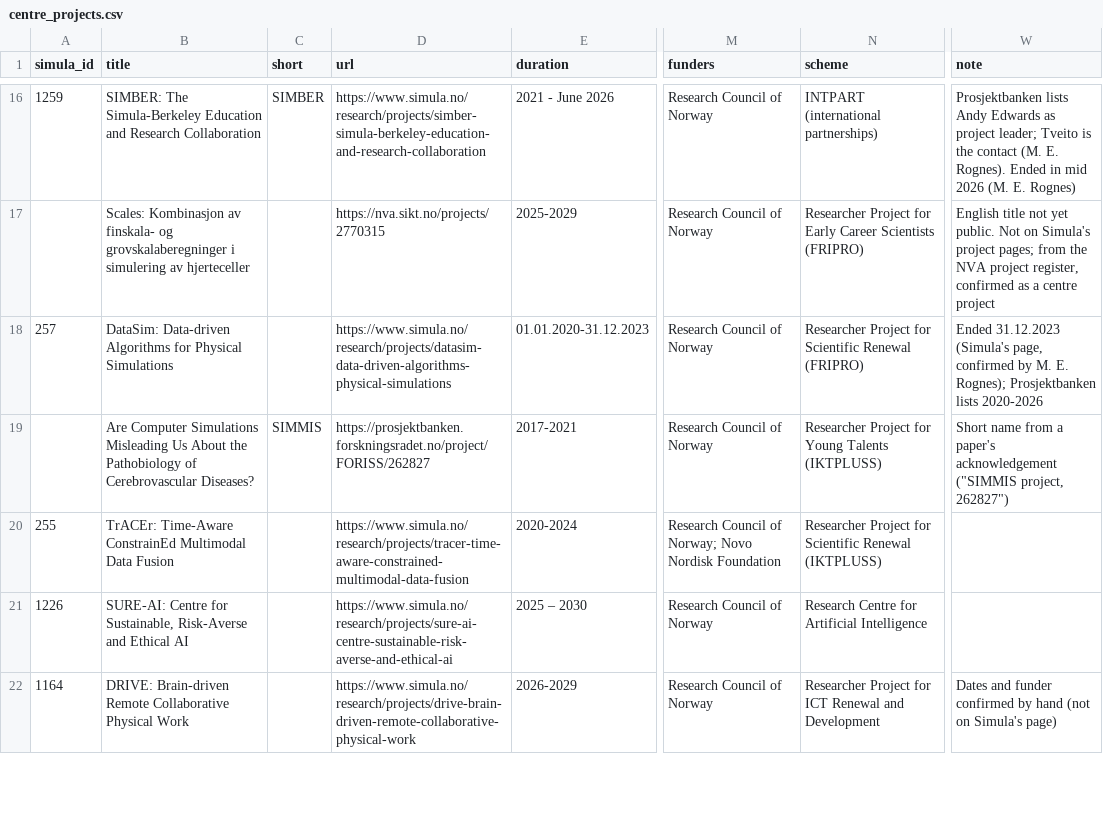
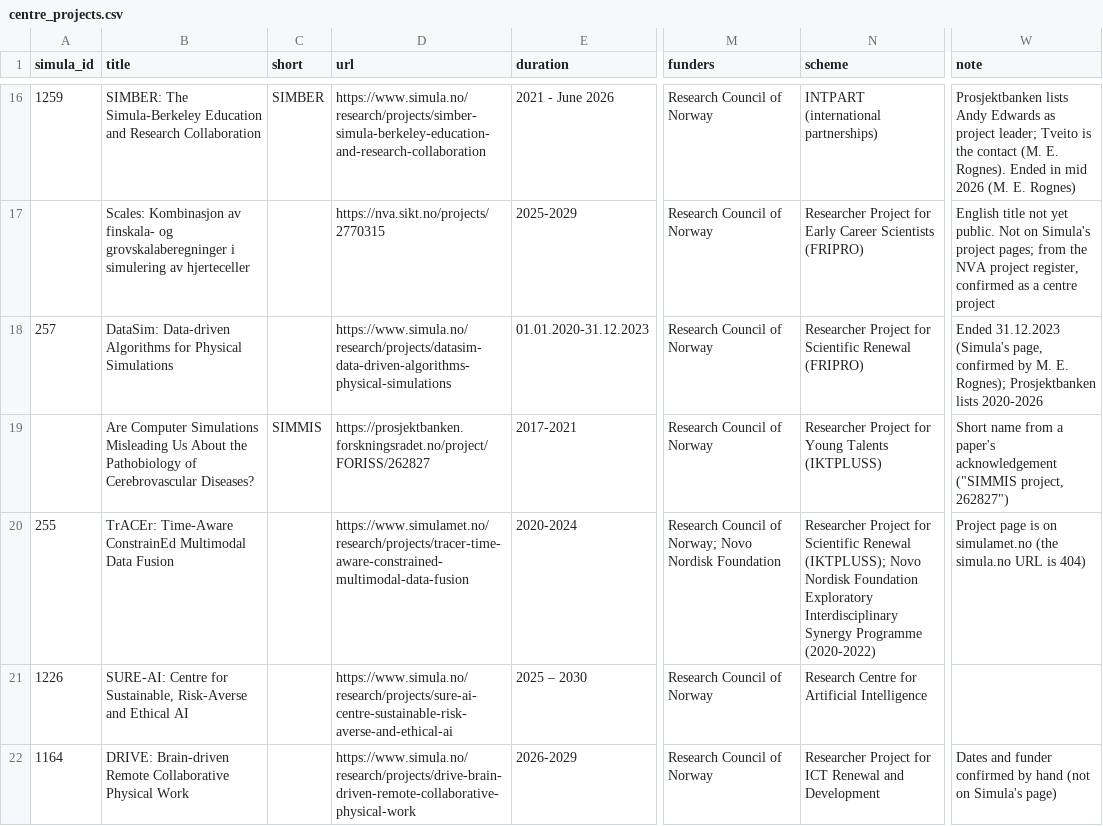
Before and after one commit to simulaneurotech/simulaneurotech.github.io, a CSV file: partners/centre_projects.csv, drawn as a sheet; only a part is shown, gaps mark what is left out; the diff names each change by its address in the sheet, - before the commit and + after, or states it on an @@ line.

```diff
--- a/partners/centre_projects.csv
+++ b/partners/centre_projects.csv
-D20 (url): https://www.simula.no/research/projects/tracer-time-aware-constrained-multimodal-data-fusion
+D20 (url): https://www.simulamet.no/research/projects/tracer-time-aware-constrained-multimodal-data-fusion
-N20 (scheme): …Scientific Renewal (IKTPLUSS)
+N20 (scheme): …Scientific Renewal (IKTPLUSS); Novo Nordisk Foundation Exploratory Interdisciplinary Synergy Programme (2020-2022)
-W20 (note): (empty)
+W20 (note): Project page is on simulamet.no (the simula.no URL is 404)
```
